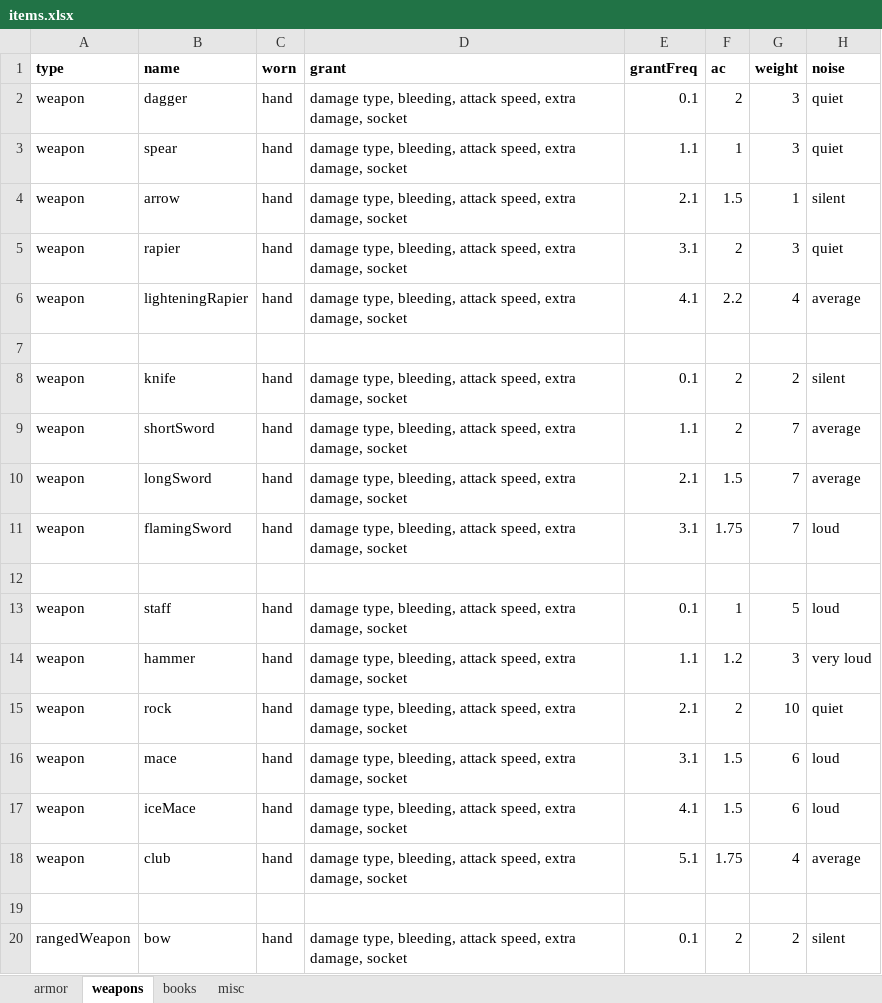
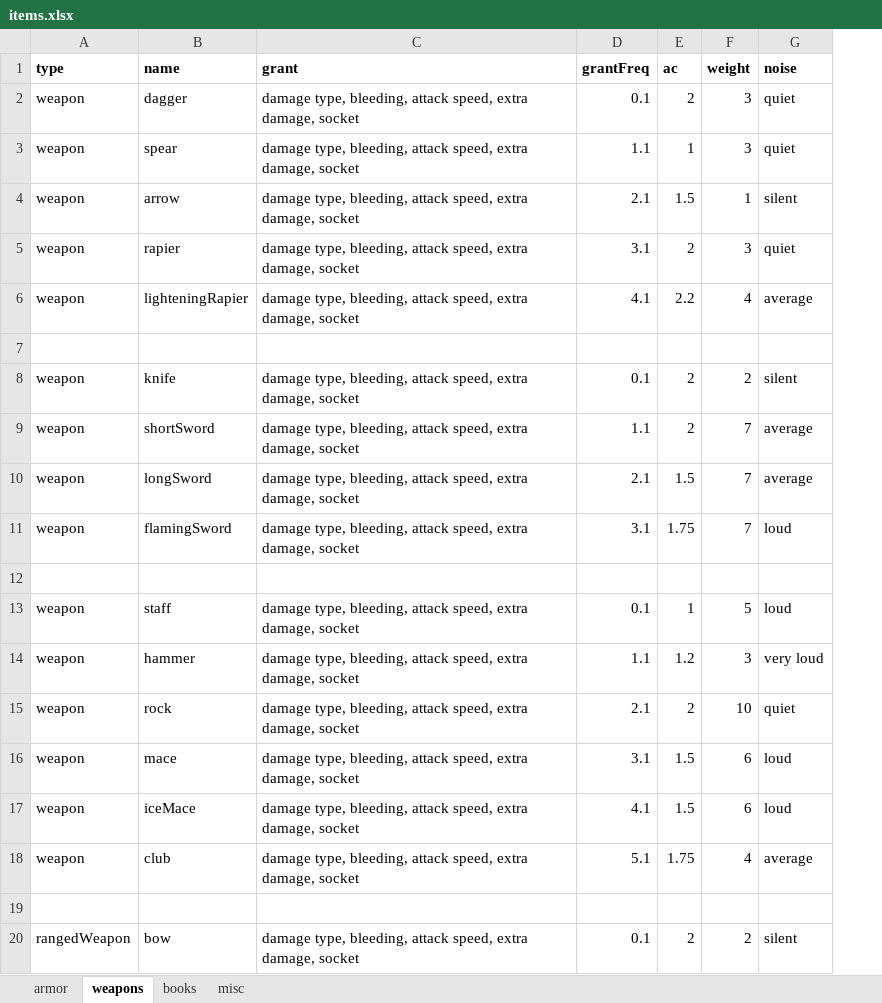
Before and after one commit to mick-warehime/pow2der, an Excel workbook: items/items.xlsx, sheet weapons, drawn as a sheet; only a part is shown; values as stored, in another font and other column widths than the file's, no borders; the diff names each change by its address in the sheet, - before the commit and + after, or states it on an @@ line.

```diff
--- a/items/items.xlsx (sheet weapons)
+++ b/items/items.xlsx (sheet weapons)
-column C (worn), rows 2-20: hand | hand | hand | hand | hand |  | hand | hand | hand | hand |  | hand | hand | hand | hand | hand | hand |  | hand
```
Also changed, not shown: sheet armor, 4 other files.
